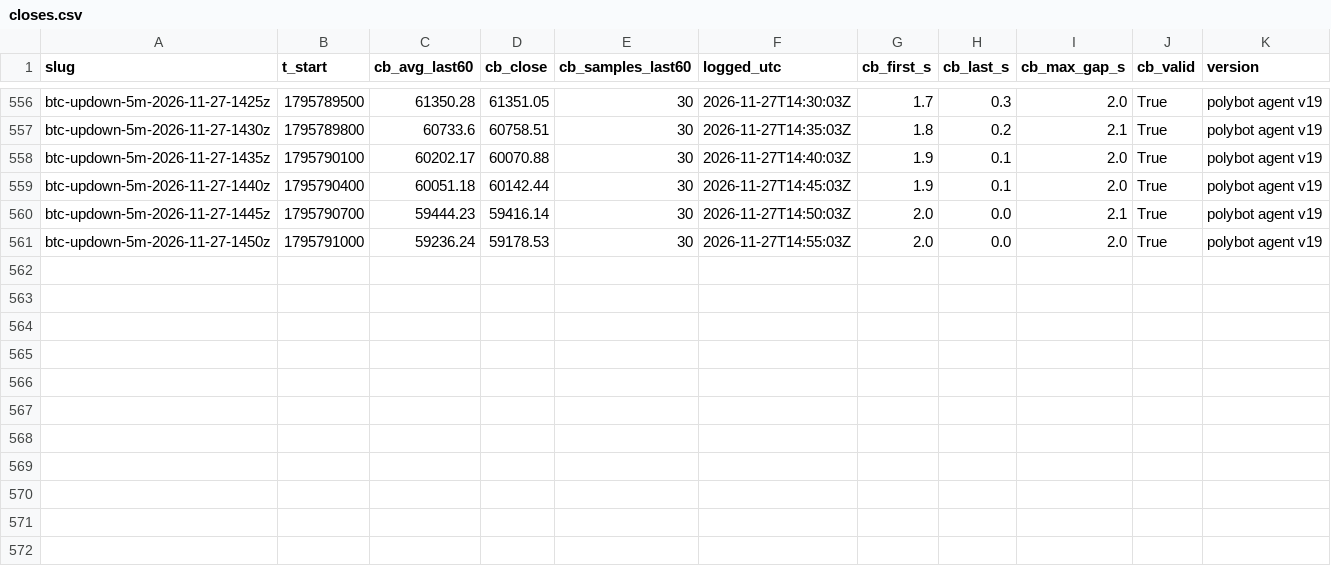
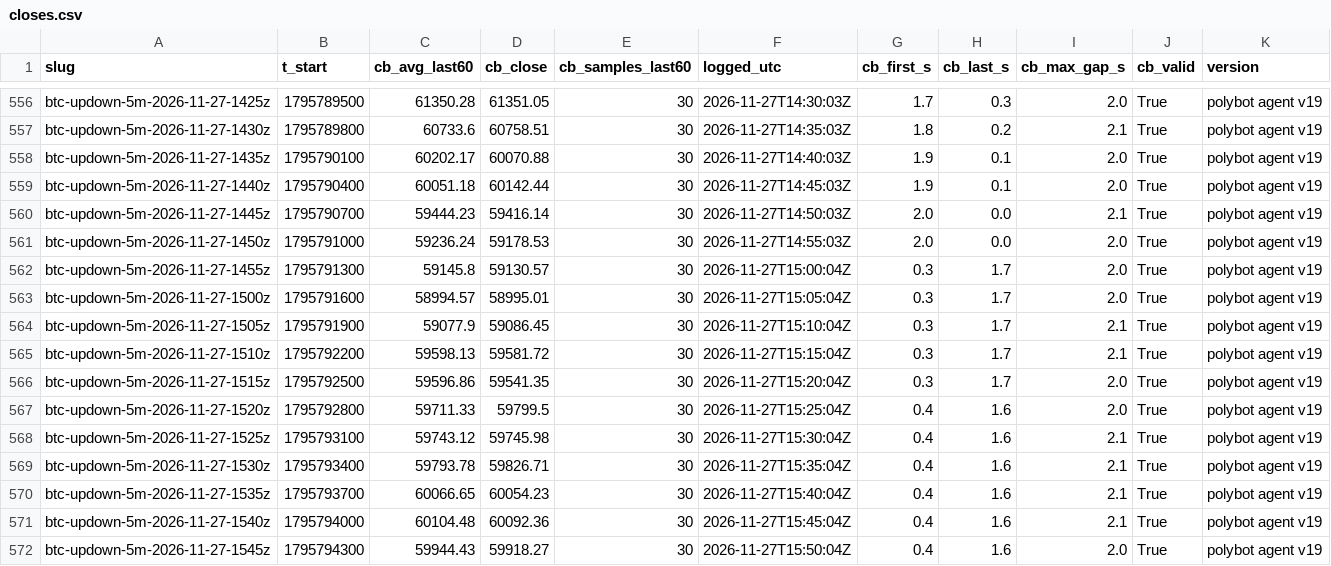
Before and after one commit to j42002/polybot, a CSV file: data/closes.csv, drawn as a sheet; only a part is shown, gaps mark what is left out.

Commit message:
polybot data 2026-11-27T15:50Z

```diff
--- a/data/closes.csv
+++ b/data/closes.csv
@@ -561 +561,12 @@ btc-updown-5m-2026-11-27-1445z,1795790700,59444.23,59416.14,30,2026-11-27T14:50:
 btc-updown-5m-2026-11-27-1450z,1795791000,59236.24,59178.53,30,2026-11-27T14:55:03Z,2.0,0.0,2.0,True,polybot agent v19
+btc-updown-5m-2026-11-27-1455z,1795791300,59145.8,59130.57,30,2026-11-27T15:00:04Z,0.3,1.7,2.0,True,polybot agent v19
+btc-updown-5m-2026-11-27-1500z,1795791600,58994.57,58995.01,30,2026-11-27T15:05:04Z,0.3,1.7,2.0,True,polybot agent v19
+btc-updown-5m-2026-11-27-1505z,1795791900,59077.9,59086.45,30,2026-11-27T15:10:04Z,0.3,1.7,2.1,True,polybot agent v19
+btc-updown-5m-2026-11-27-1510z,1795792200,59598.13,59581.72,30,2026-11-27T15:15:04Z,0.3,1.7,2.1,True,polybot agent v19
+btc-updown-5m-2026-11-27-1515z,1795792500,59596.86,59541.35,30,2026-11-27T15:20:04Z,0.3,1.7,2.0,True,polybot agent v19
+btc-updown-5m-2026-11-27-1520z,1795792800,59711.33,59799.5,30,2026-11-27T15:25:04Z,0.4,1.6,2.0,True,polybot agent v19
+btc-updown-5m-2026-11-27-1525z,1795793100,59743.12,59745.98,30,2026-11-27T15:30:04Z,0.4,1.6,2.1,True,polybot agent v19
+btc-updown-5m-2026-11-27-1530z,1795793400,59793.78,59826.71,30,2026-11-27T15:35:04Z,0.4,1.6,2.1,True,polybot agent v19
+btc-updown-5m-2026-11-27-1535z,1795793700,60066.65,60054.23,30,2026-11-27T15:40:04Z,0.4,1.6,2.1,True,polybot agent v19
+btc-updown-5m-2026-11-27-1540z,1795794000,60104.48,60092.36,30,2026-11-27T15:45:04Z,0.4,1.6,2.1,True,polybot agent v19
+btc-updown-5m-2026-11-27-1545z,1795794300,59944.43,59918.27,30,2026-11-27T15:50:04Z,0.4,1.6,2.0,True,polybot agent v19
```
Also changed, not shown: data/loop_stats.csv, data/results.csv, 3 other files.
